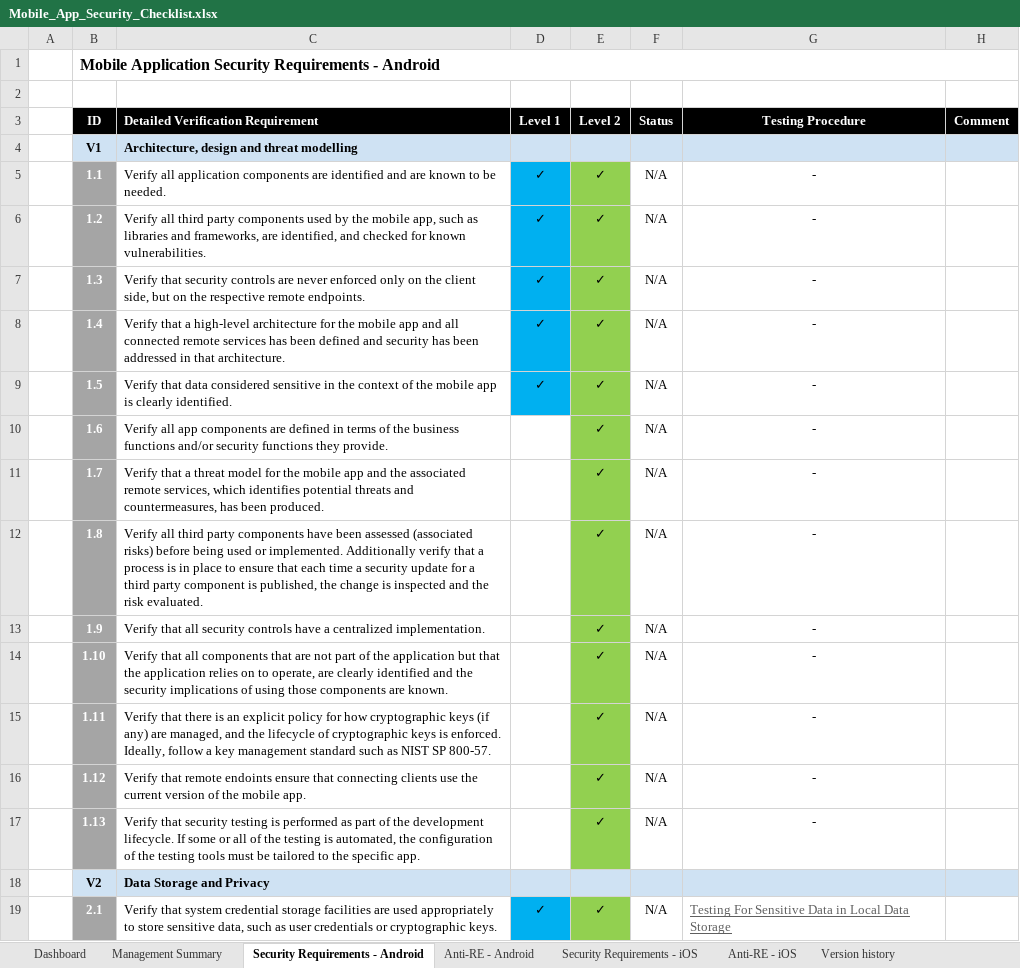
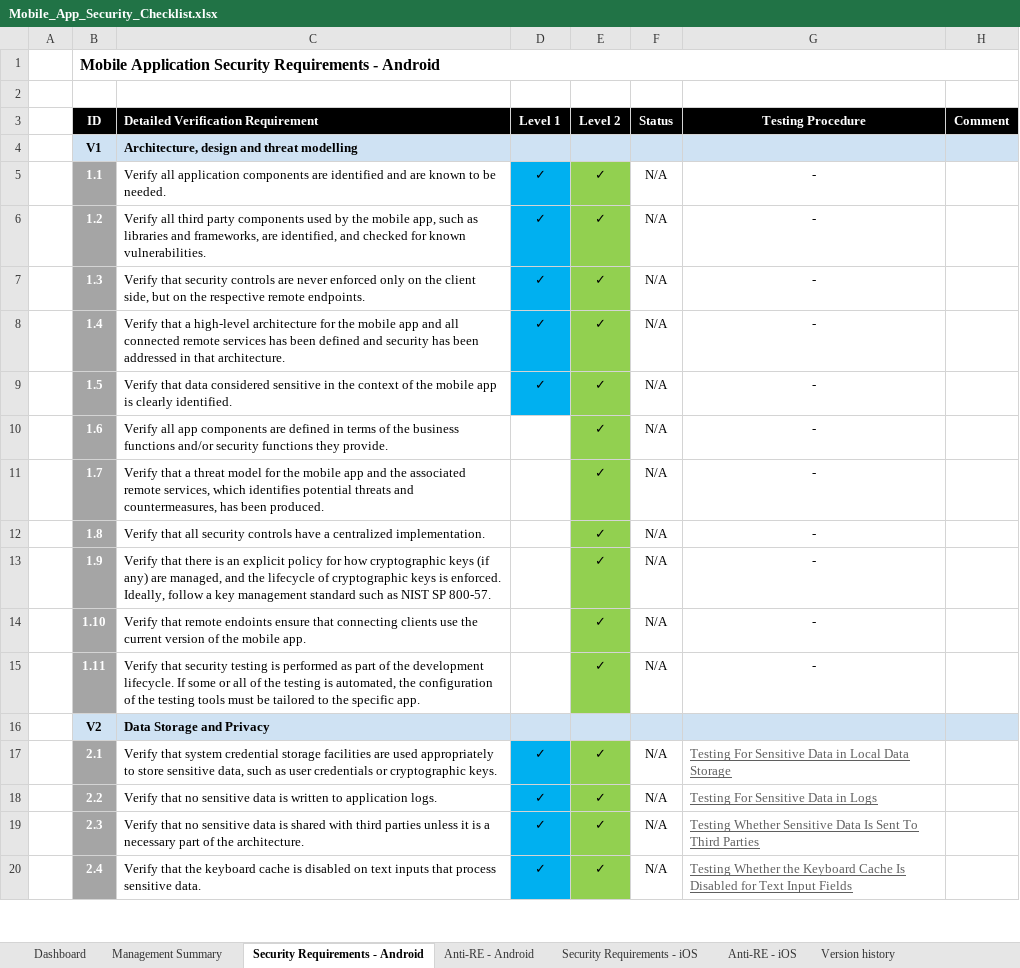
Before and after one commit to OWASP/owasp-mastg, an Excel workbook: Checklists/Mobile_App_Security_Checklist.xlsx, sheet Security Requirements - Android, drawn as a sheet; only a part is shown; the shorter side is filled out with more unchanged rows; values as stored, in another font and other column widths than the file's, no borders; the diff names each change by its address in the sheet, - before the commit and + after, or states it on an @@ line.

Commit message:
aligned with MASVS, deleted requirement 1.8 and 1.10

```diff
--- a/Checklists/Mobile_App_Security_Checklist.xlsx (sheet Security Requirements - Android)
+++ b/Checklists/Mobile_App_Security_Checklist.xlsx (sheet Security Requirements - Android)
-C12: Verify all third party components have been assessed (associated risks) before being used or implemented. Additionally verify that a process is in place to ensure that each time a security update for a third party component is published, the change is inspected and the risk evaluated.
+C12: Verify that all security controls have a centralized implementation.
-C13: Verify that all security controls have a centralized implementation.
+C13: Verify that there is an explicit policy for how cryptographic keys (if any) are managed, and the lifecycle of cryptographic keys is enforced. Ideally, follow a key management standard such as NIST SP 800-57.
-C14: Verify that all components that are not part of the application but that the application relies on to operate, are clearly identified and the security implications of using those components are known.
+C14: Verify that remote endoints ensure that connecting clients use the current version of the mobile app.
-C15: Verify that there is an explicit policy for how cryptographic keys (if any) are managed, and the lifecycle of cryptographic keys is enforced. Ideally, follow a key management standard such as NIST SP 800-57.
+C15: Verify that security testing is performed as part of the development lifecycle. If some or all of the testing is automated, the configuration of the testing tools must be tailored to the specific app.
-row 16:  | 1.12 | Verify that remote endoints ensure that connecting clients use the current version of the mobile app. |  | ✓ | N/A | -
-row 17:  | 1.13 | Verify that security testing is performed as part of the development lifecycle. If some or all of the testing is automated, the configuration of the testing tools must be tailored to the specific app. |  | ✓ | N/A | -
```
Also changed, not shown: sheet Security Requirements - iOS, sheet Management Summary, formulas that keep their value, charts or pictures.
